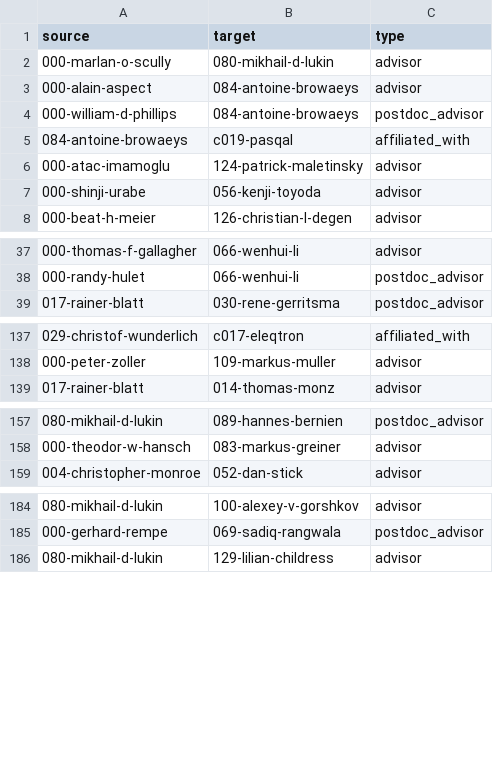
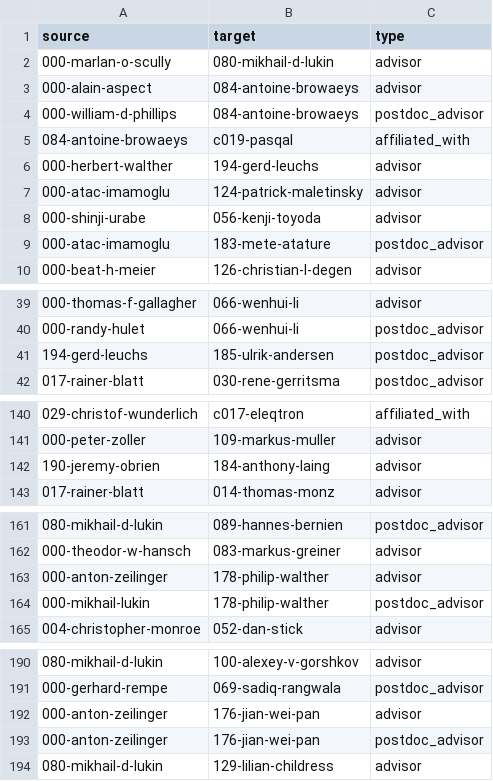
Before and after one commit to JovanMarkov96/ionlandscape, a CSV file: data/edges.csv, drawn as a sheet; only a part is shown, gaps mark what is left out; the diff covers the shown part only.

```diff
--- a/data/edges.csv
+++ b/data/edges.csv
@@ -5,4 +5,6 @@ source,target,type
 084-antoine-browaeys,c019-pasqal,affiliated_with
+000-herbert-walther,194-gerd-leuchs,advisor
 000-atac-imamoglu,124-patrick-maletinsky,advisor
 000-shinji-urabe,056-kenji-toyoda,advisor
+000-atac-imamoglu,183-mete-atature,postdoc_advisor
 000-beat-h-meier,126-christian-l-degen,advisor
@@ -38,2 +40,3 @@ source,target,type
 000-randy-hulet,066-wenhui-li,postdoc_advisor
+194-gerd-leuchs,185-ulrik-andersen,postdoc_advisor
 017-rainer-blatt,030-rene-gerritsma,postdoc_advisor
@@ -138,2 +141,3 @@ source,target,type
 000-peter-zoller,109-markus-muller,advisor
+190-jeremy-obrien,184-anthony-laing,advisor
 017-rainer-blatt,014-thomas-monz,advisor
@@ -158,2 +162,4 @@ source,target,type
 000-theodor-w-hansch,083-markus-greiner,advisor
+000-anton-zeilinger,178-philip-walther,advisor
+000-mikhail-lukin,178-philip-walther,postdoc_advisor
 004-christopher-monroe,052-dan-stick,advisor
@@ -185,2 +191,4 @@ source,target,type
 000-gerhard-rempe,069-sadiq-rangwala,postdoc_advisor
+000-anton-zeilinger,176-jian-wei-pan,advisor
+000-anton-zeilinger,176-jian-wei-pan,postdoc_advisor
 080-mikhail-d-lukin,129-lilian-childress,advisor
```
Also changed, not shown: 3 added rows elsewhere in this file, 4 other files.
